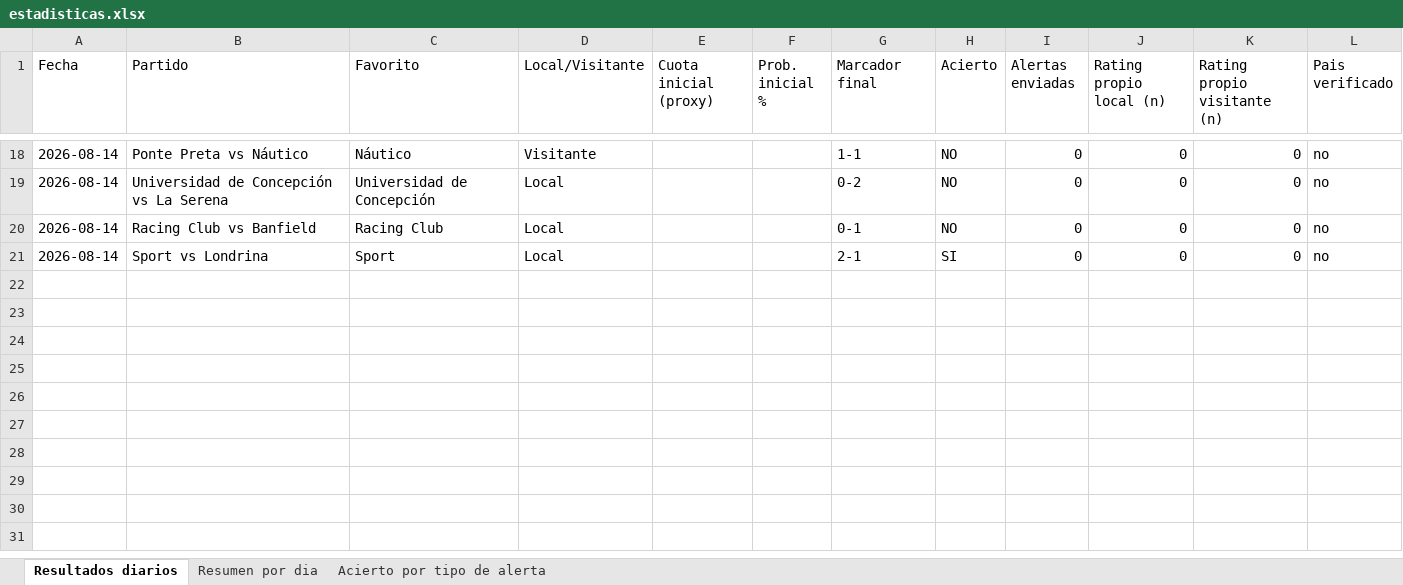
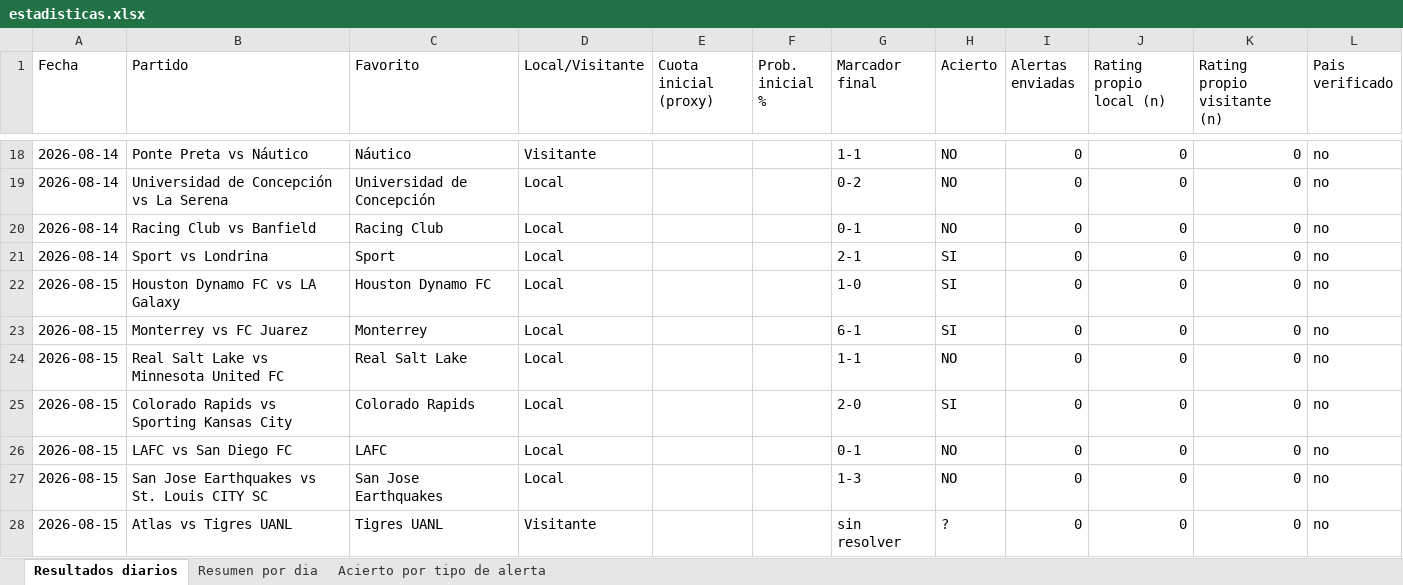
Before and after one commit to erikolivo/alertas-excel, an Excel workbook: data/estadisticas.xlsx, sheet Resultados diarios, drawn as a sheet; only a part is shown, gaps mark what is left out; values as stored, in another font and other column widths than the file's, no borders; the diff names each change by its address in the sheet, - before the commit and + after, or states it on an @@ line.

```diff
--- a/data/estadisticas.xlsx (sheet Resultados diarios)
+++ b/data/estadisticas.xlsx (sheet Resultados diarios)
+row 22: 2026-08-15 | Houston Dynamo FC vs LA Galaxy | Houston Dynamo FC | Local |  |  | 1-0 | SI | 0 | 0 | 0 | no
+row 23: 2026-08-15 | Monterrey vs FC Juarez | Monterrey | Local |  |  | 6-1 | SI | 0 | 0 | 0 | no
+row 24: 2026-08-15 | Real Salt Lake vs Minnesota United FC | Real Salt Lake | Local |  |  | 1-1 | NO | 0 | 0 | 0 | no
+row 25: 2026-08-15 | Colorado Rapids vs Sporting Kansas City | Colorado Rapids | Local |  |  | 2-0 | SI | 0 | 0 | 0 | no
+row 26: 2026-08-15 | LAFC vs San Diego FC | LAFC | Local |  |  | 0-1 | NO | 0 | 0 | 0 | no
+row 27: 2026-08-15 | San Jose Earthquakes vs St. Louis CITY SC | San Jose Earthquakes | Local |  |  | 1-3 | NO | 0 | 0 | 0 | no
+row 28: 2026-08-15 | Atlas vs Tigres UANL | Tigres UANL | Visitante |  |  | sin resolver | ? | 0 | 0 | 0 | no
```
Also changed, not shown: sheet Resumen por dia, 4 other files.
